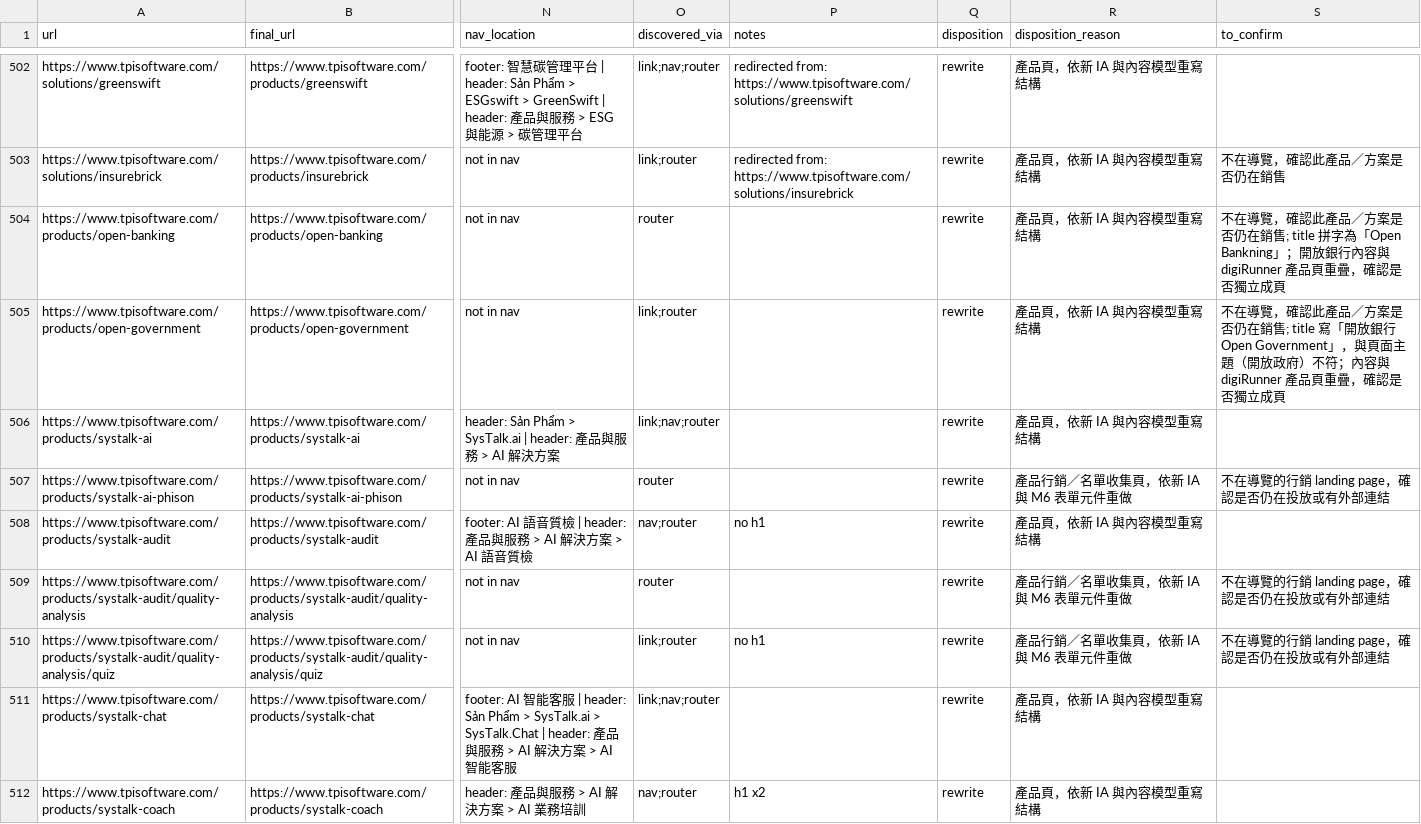
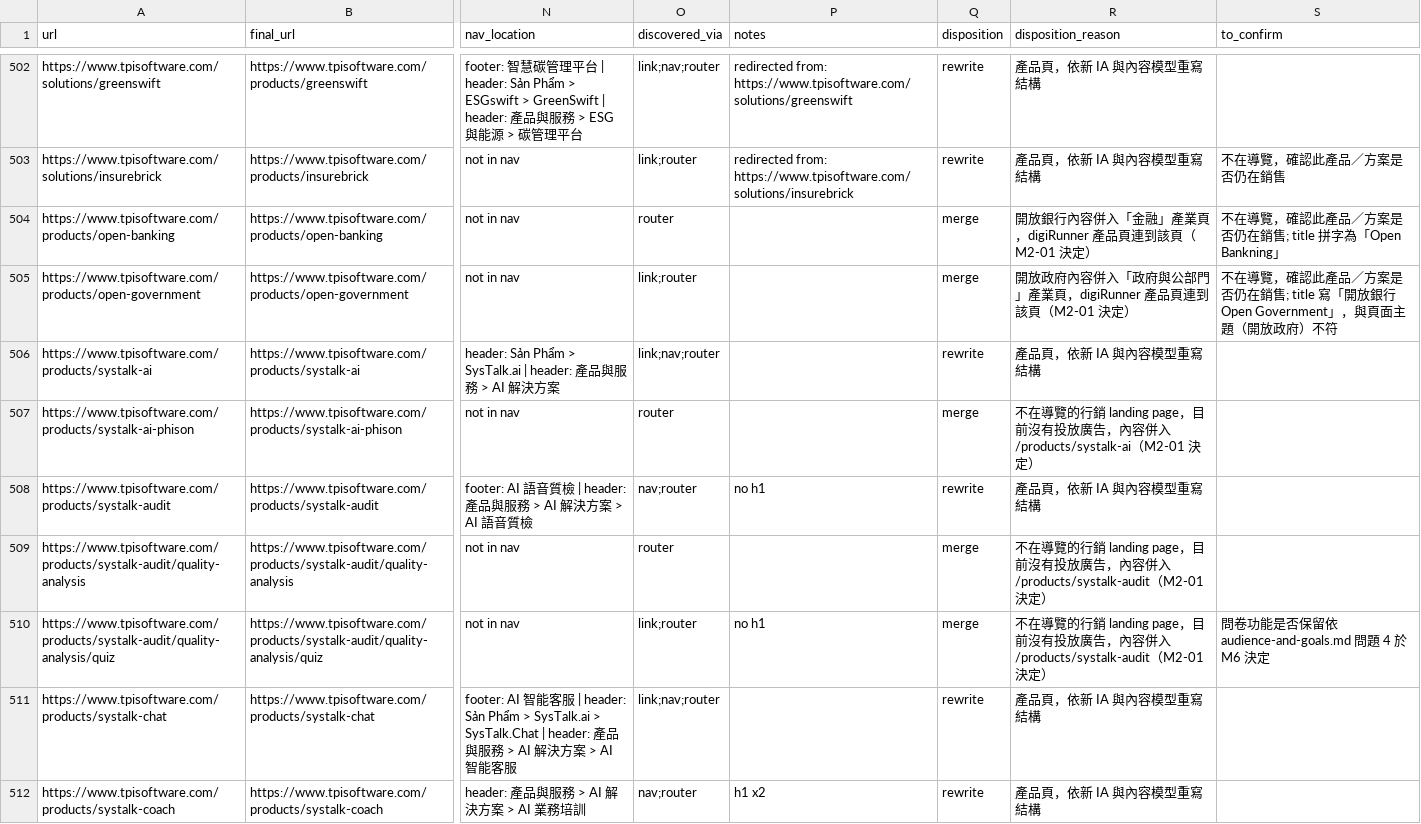
Before and after one commit to TPI-WenpinLiao/tpi-website-ai-poc, a CSV file: docs/research/inventory.csv, drawn as a sheet; only a part is shown, gaps mark what is left out; the diff covers the shown part only; the diff names each change by its address in the sheet, - before the commit and + after, or states it on an @@ line.

```diff
--- a/docs/research/inventory.csv
+++ b/docs/research/inventory.csv
-Q504:Q505 (disposition): rewrite
+Q504:Q505 (disposition): merge
-R504 (disposition_reason): 產品頁，依新 IA 與內容模型重寫結構
+R504 (disposition_reason): 開放銀行內容併入「金融」產業頁，digiRunner 產品頁連到該頁（M2-01 決定）
-S504 (to_confirm): …「Open Bankning」；開放銀行內容與 digiRunner 產品頁重疊，確認是否獨立成頁
+S504 (to_confirm): …「Open Bankning」
-R505 (disposition_reason): 產品頁，依新 IA 與內容模型重寫結構
+R505 (disposition_reason): 開放政府內容併入「政府與公部門」產業頁，digiRunner 產品頁連到該頁（M2-01 決定）
-S505 (to_confirm): …府）不符；內容與 digiRunner 產品頁重疊，確認是否獨立成頁
+S505 (to_confirm): …府）不符
-Q507 (disposition): rewrite
+Q507 (disposition): merge
-R507 (disposition_reason): 產品行銷／名單收集頁，依新 IA 與 M6 表單元件重做
+R507 (disposition_reason): 不在導覽的行銷 landing page，目前沒有投放廣告，內容併入 /products/systalk-ai（M2-01 決定）
-S507 (to_confirm): 不在導覽的行銷 landing page，確認是否仍在投放或有外部連結
+S507 (to_confirm): (empty)
-Q509:Q510 (disposition): rewrite
+Q509:Q510 (disposition): merge
-R509:R510 (disposition_reason): 產品行銷／名單收集頁，依新 IA 與 M6 表單元件重做
+R509:R510 (disposition_reason): 不在導覽的行銷 landing page，目前沒有投放廣告，內容併入 /products/systalk-audit（M2-01 決定）
-S509 (to_confirm): 不在導覽的行銷 landing page，確認是否仍在投放或有外部連結
+S509 (to_confirm): (empty)
-S510 (to_confirm): 不在導覽的行銷 landing page，確認是否仍在投放或有外部連結
+S510 (to_confirm): 問卷功能是否保留依 audience-and-goals.md 問題 4 於 M6 決定
```
Also changed, not shown: 43 edited cells elsewhere in this file, docs/research/audit-overrides.csv, 16 other files.
